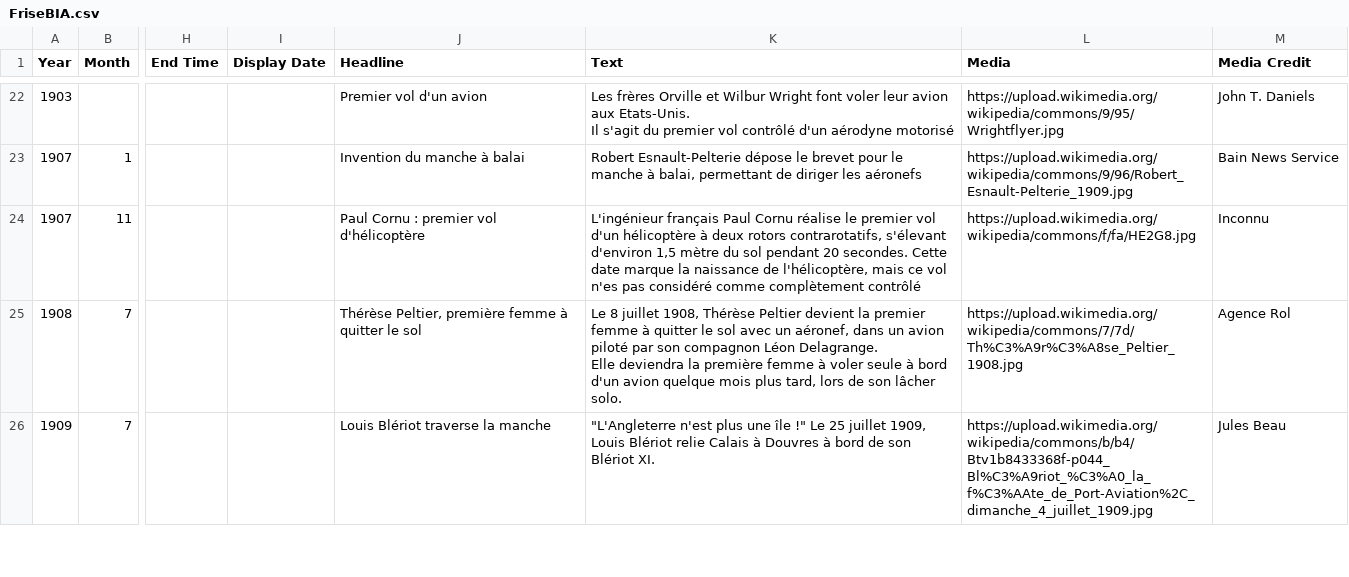
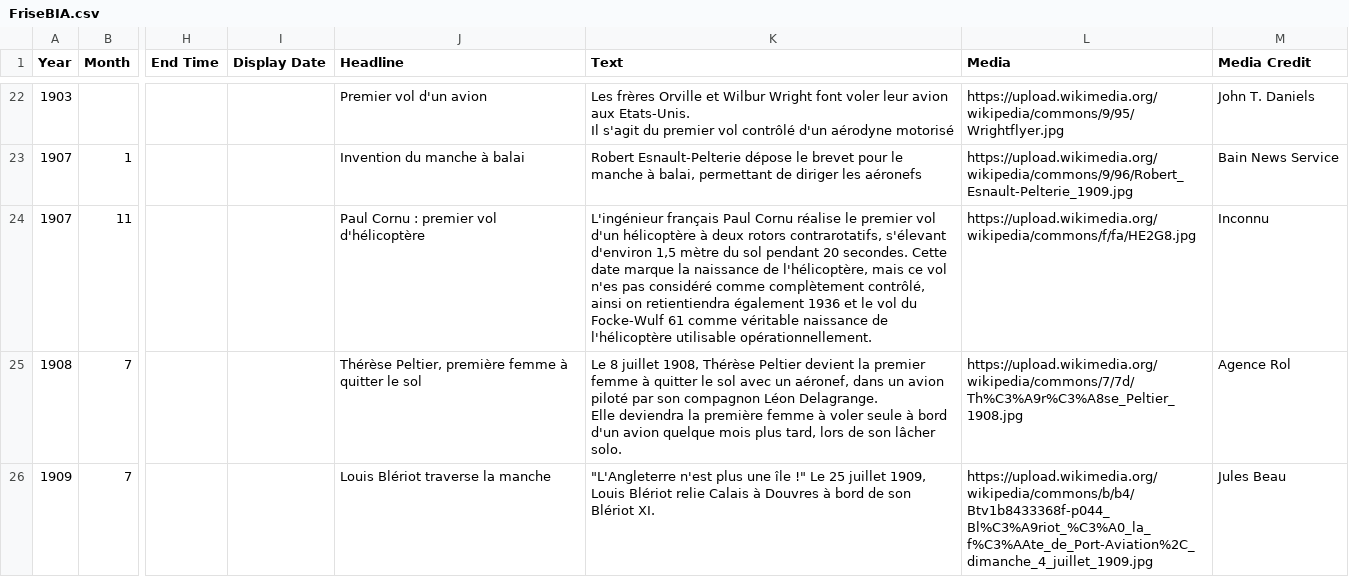
Before and after one commit to cvermot/coursBia, a CSV file: Annexes/friseChronologique/FriseBIA.csv, drawn as a sheet; only a part is shown, gaps mark what is left out; the diff covers the shown part only; the diff names each change by its address in the sheet, - before the commit and + after, or states it on an @@ line.

```diff
--- a/Annexes/friseChronologique/FriseBIA.csv
+++ b/Annexes/friseChronologique/FriseBIA.csv
-K24 (Text): …comme complètement contrôlé
+K24 (Text): …comme complètement contrôlé, ainsi on retientiendra également 1936 et le vol du Focke-Wulf 61 comme véritable naissance de l'hélicoptère utilisable opérationnellement.
```
Also changed, not shown: 1 added row elsewhere in this file, 3 other files.
